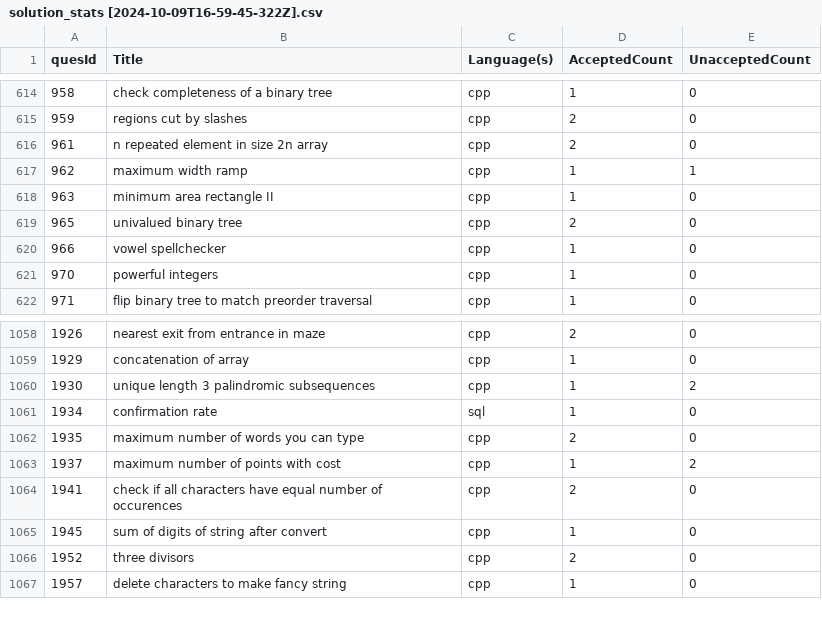
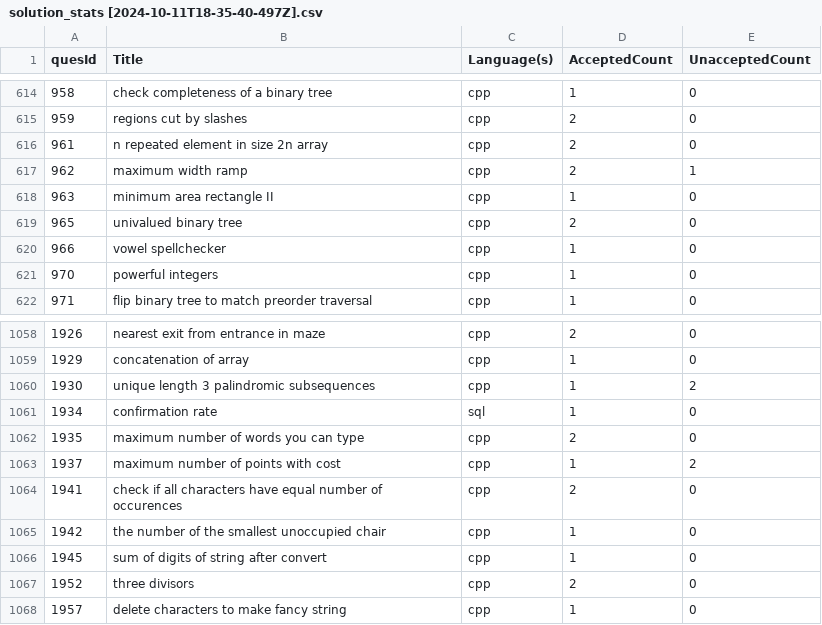
Before and after one commit to shivanshsanoria1/LeetcodeSolutions, a CSV file: stats/generated/solution_stats [2024-10-11T18-35-40-497Z].csv (was stats/generated/solution_stats [2024-10-09T16-59-45-322Z].csv), drawn as a sheet; only a part is shown, gaps mark what is left out.

```diff
--- a/stats/generated/solution_stats [2024-10-09T16-59-45-322Z].csv
+++ b/stats/generated/solution_stats [2024-10-11T18-35-40-497Z].csv
@@ -616,3 +616,3 @@ quesId,Title,Language(s),AcceptedCount,UnacceptedCount
 961,n repeated element in size 2n array,cpp,2,0
-962,maximum width ramp,cpp,1,1
+962,maximum width ramp,cpp,2,1
 963,minimum area rectangle II,cpp,1,0
@@ -1064,2 +1064,3 @@ quesId,Title,Language(s),AcceptedCount,UnacceptedCount
 1941,check if all characters have equal number of occurences,cpp,2,0
+1942,the number of the smallest unoccupied chair,cpp,1,0
 1945,sum of digits of string after convert,cpp,1,0
```
Also changed, not shown: 9 other files.
